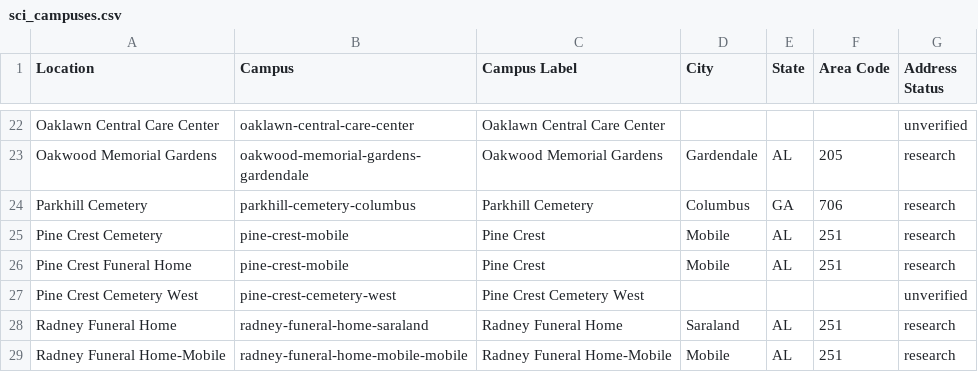
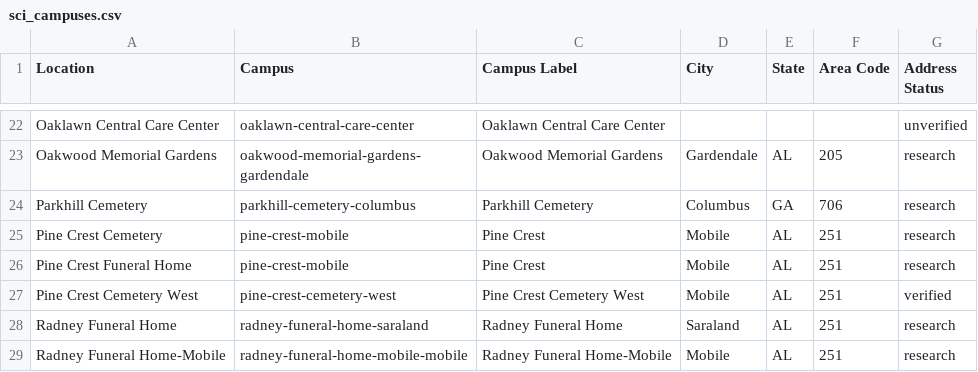
Before and after one commit to MikeSimmonsAI/advisorflow-web, a CSV file: scripts/sci_campuses.csv, drawn as a sheet; only a part is shown, gaps mark what is left out.

```diff
--- a/scripts/sci_campuses.csv
+++ b/scripts/sci_campuses.csv
@@ -26,3 +26,3 @@ Pine Crest Cemetery,pine-crest-mobile,Pine Crest,Mobile,AL,251,research
 Pine Crest Funeral Home,pine-crest-mobile,Pine Crest,Mobile,AL,251,research
-Pine Crest Cemetery West,pine-crest-cemetery-west,Pine Crest Cemetery West,,,,unverified
+Pine Crest Cemetery West,pine-crest-cemetery-west,Pine Crest Cemetery West,Mobile,AL,251,verified
 Radney Funeral Home,radney-funeral-home-saraland,Radney Funeral Home,Saraland,AL,251,research
```
Also changed, not shown: 8 other files.
